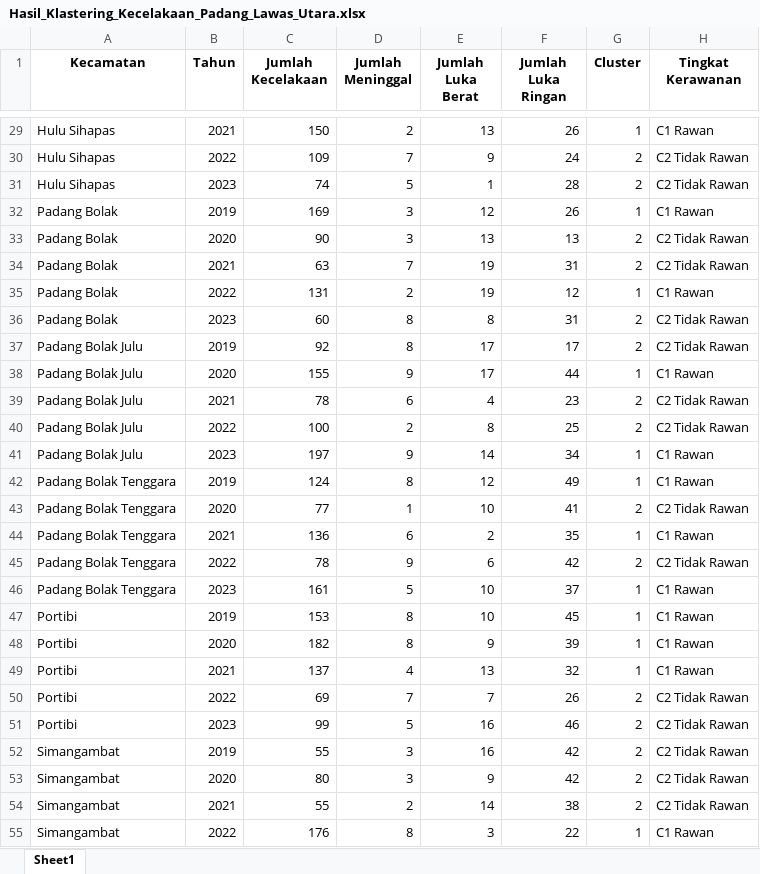
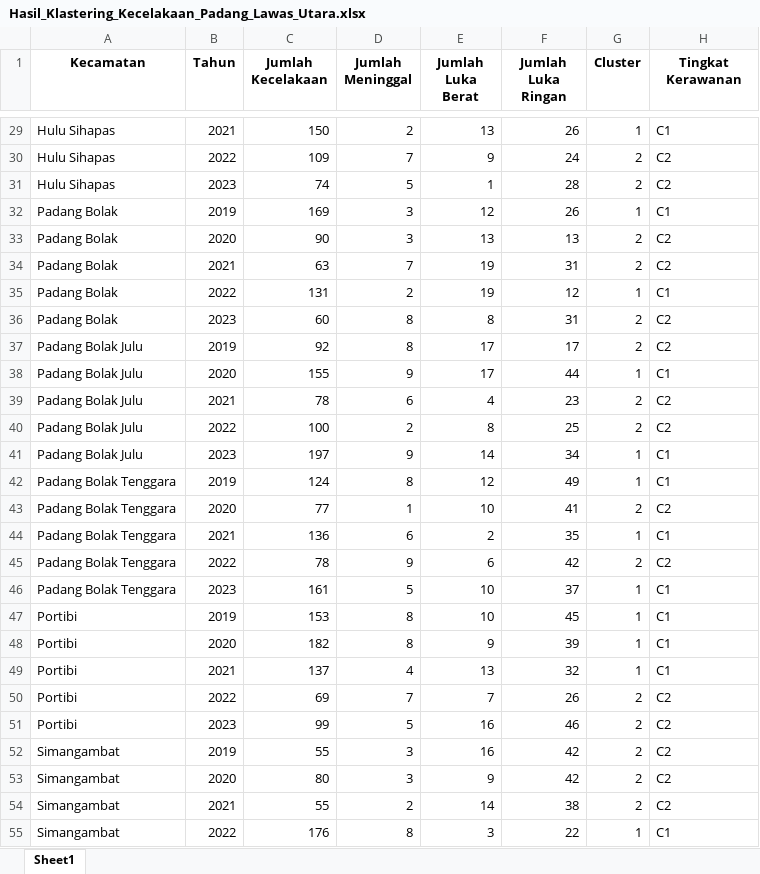
Before and after one commit to hizamruljaen123/apps_khopipah, an Excel workbook: web/data/Hasil_Klastering_Kecelakaan_Padang_Lawas_Utara.xlsx, sheet Sheet1, drawn as a sheet; only a part is shown, gaps mark what is left out; values as stored, in another font and other column widths than the file's, no borders; the diff covers the shown part only; the diff names each change by its address in the sheet, - before the commit and + after, or states it on an @@ line.

```diff
--- a/web/data/Hasil_Klastering_Kecelakaan_Padang_Lawas_Utara.xlsx (sheet Sheet1)
+++ b/web/data/Hasil_Klastering_Kecelakaan_Padang_Lawas_Utara.xlsx (sheet Sheet1)
-H29 (Tingkat Kerawanan): C1 Rawan
+H29 (Tingkat Kerawanan): C1
-H30:H31 (Tingkat Kerawanan): C2 Tidak Rawan
+H30:H31 (Tingkat Kerawanan): C2
-H32 (Tingkat Kerawanan): C1 Rawan
+H32 (Tingkat Kerawanan): C1
-H33:H34 (Tingkat Kerawanan): C2 Tidak Rawan
+H33:H34 (Tingkat Kerawanan): C2
-H35 (Tingkat Kerawanan): C1 Rawan
+H35 (Tingkat Kerawanan): C1
-H36:H37 (Tingkat Kerawanan): C2 Tidak Rawan
+H36:H37 (Tingkat Kerawanan): C2
-H38 (Tingkat Kerawanan): C1 Rawan
+H38 (Tingkat Kerawanan): C1
-H39:H40 (Tingkat Kerawanan): C2 Tidak Rawan
+H39:H40 (Tingkat Kerawanan): C2
-H41:H42 (Tingkat Kerawanan): C1 Rawan
+H41:H42 (Tingkat Kerawanan): C1
-H43 (Tingkat Kerawanan): C2 Tidak Rawan
+H43 (Tingkat Kerawanan): C2
-H44 (Tingkat Kerawanan): C1 Rawan
+H44 (Tingkat Kerawanan): C1
-H45 (Tingkat Kerawanan): C2 Tidak Rawan
+H45 (Tingkat Kerawanan): C2
-H46:H49 (Tingkat Kerawanan): C1 Rawan
+H46:H49 (Tingkat Kerawanan): C1
-H50:H54 (Tingkat Kerawanan): C2 Tidak Rawan
+H50:H54 (Tingkat Kerawanan): C2
-H55 (Tingkat Kerawanan): C1 Rawan
+H55 (Tingkat Kerawanan): C1
```
Also changed, not shown: 33 edited cells elsewhere in this sheet, 2 other files.
